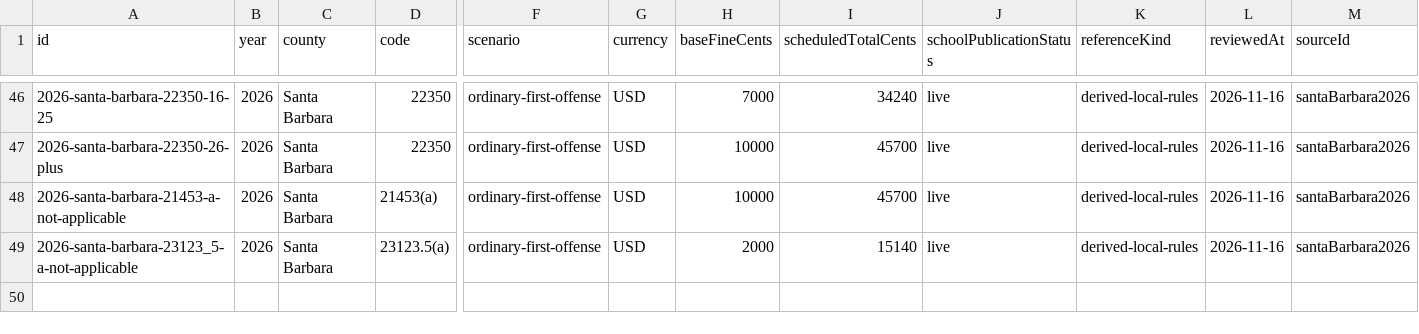
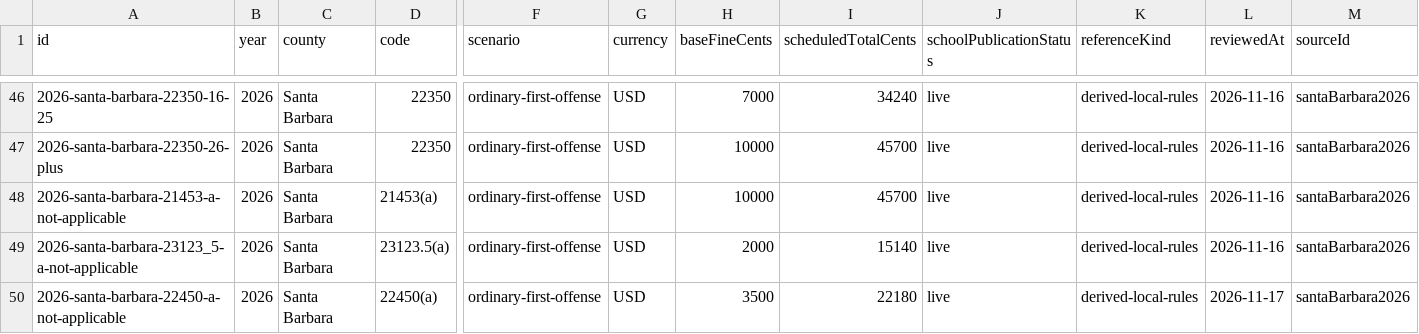
Before and after one commit to Nathan-Roll1/california-traffic-ticket-and-tvs-fees-2026, a CSV file: data/ticket-references-live.csv, drawn as a sheet; only a part is shown, gaps mark what is left out; rows hold the shown columns only; the diff names each change by its address in the sheet, - before the commit and + after, or states it on an @@ line.

Commit message:
Publish 49 live ticket references with Santa Barbara stop-sign provenance

```diff
--- a/data/ticket-references-live.csv
+++ b/data/ticket-references-live.csv
+row 50: 2026-santa-barbara-22450-a-not-applicable | 2026 | Santa Barbara | 22450(a) | ordinary-first-offense | USD | 3500 | 22180 | live | derived-local-rules | 2026-11-17 | santaBarbara2026
```
Also changed, not shown: data/county-coverage.csv, data/ticket-references.csv, 7 other files.
